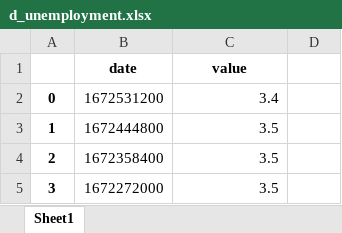
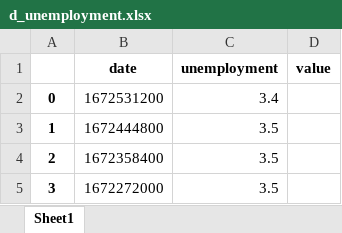
Before and after one commit to LeonardSchickedanz/DeepLearningYFinance, an Excel workbook: data/processed/d_unemployment.xlsx, sheet Sheet1, drawn as a sheet; only a part is shown; values as stored, in another font and other column widths than the file's, no borders; removed rows and columns are numbered as before the commit, all else as after; the diff names each change by its address in the sheet, - before the commit and + after, or states it on an @@ line.

```diff
--- a/data/processed/d_unemployment.xlsx (sheet Sheet1)
+++ b/data/processed/d_unemployment.xlsx (sheet Sheet1)
-row 1:  | date | value
+row 1:  | date | unemployment | value
```
Also changed, not shown: data/processed/d_durables.xlsx, data/processed/d_inflation.xlsx, 12 other files.
